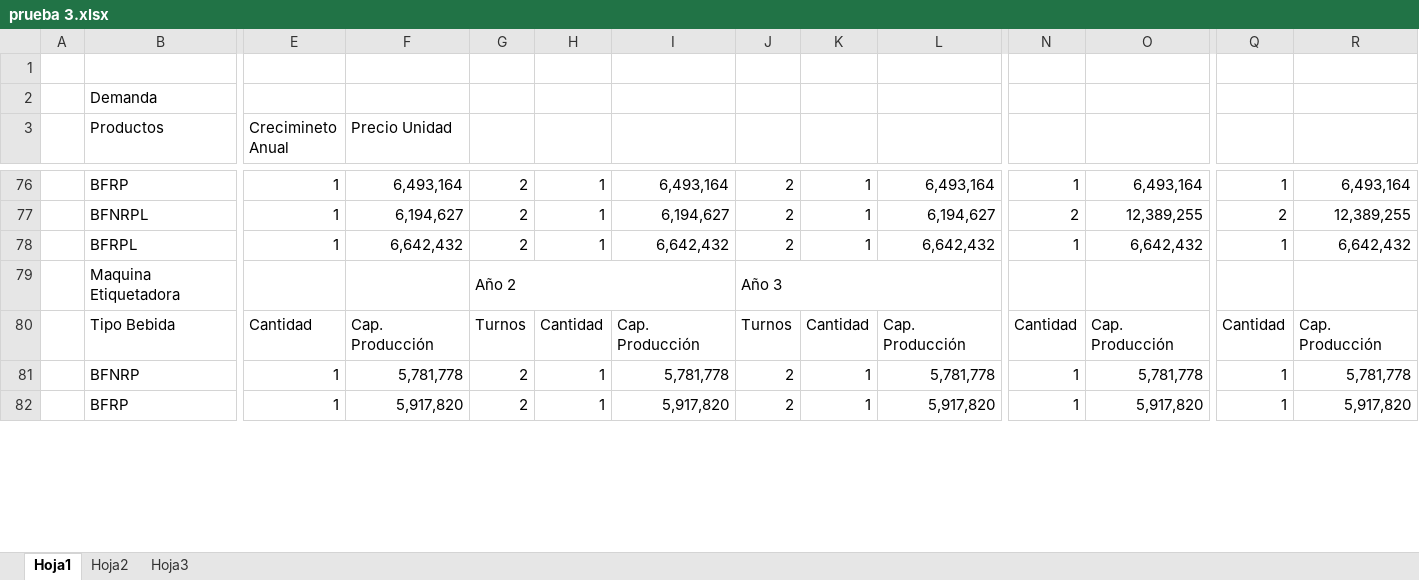
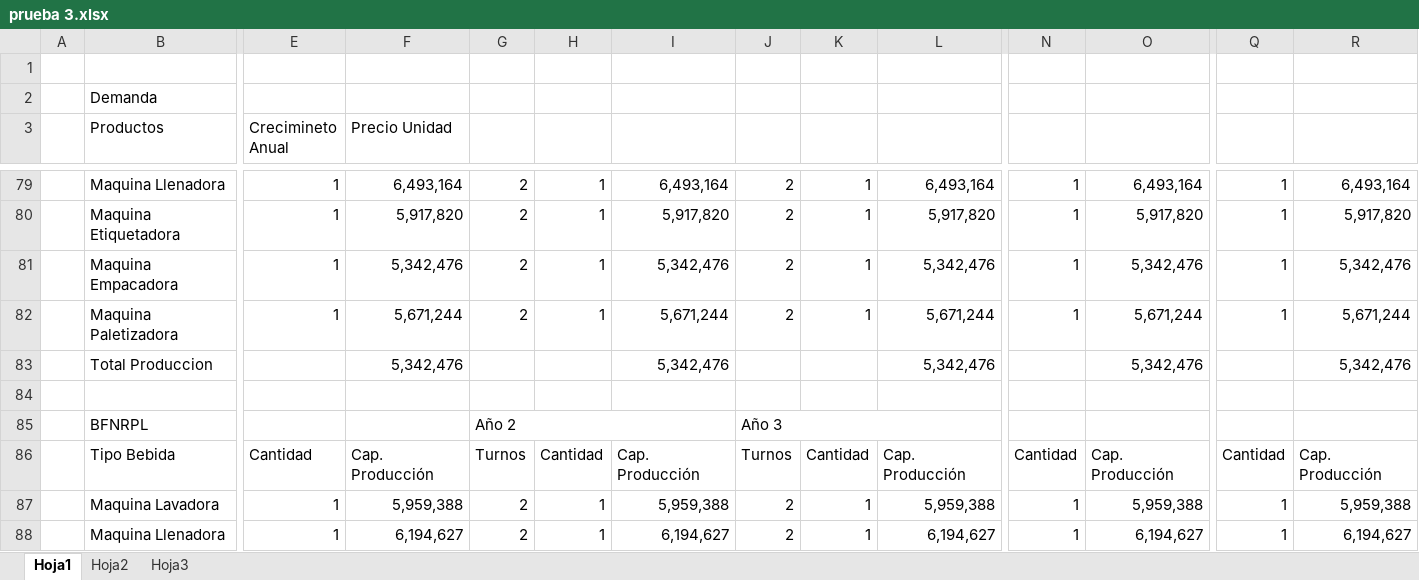
Before and after one commit to saburto/sigset, an Excel workbook: sigset/documentos/prueba 3.xlsx, sheet Hoja1, drawn as a sheet; only a part is shown, gaps mark what is left out; values as stored, in another font and other column widths than the file's, no cell formats; addresses are those after the commit; rows hold the shown columns only; the diff covers the shown part only; the diff names each change by its address in the sheet, - before the commit and + after, or states it on an @@ line.

```diff
--- a/sigset/documentos/prueba 3.xlsx (sheet Hoja1)
+++ b/sigset/documentos/prueba 3.xlsx (sheet Hoja1)
-B79 (Productos): BFRP
+B79 (Productos): Maquina Llenadora
-B80 (Productos): BFNRPL
+B80 (Productos): Maquina Etiquetadora
-F80 (Precio Unidad): 6,194,627
+F80 (Precio Unidad): 5,917,820
-I80: 6,194,627
+I80: 5,917,820
-L80: 6,194,627
+L80: 5,917,820
-N80: 2
+N80: 1
-O80: 12,389,255
+O80: 5,917,820
-Q80: 2
+Q80: 1
-R80: 12,389,255
+R80: 5,917,820
+row 81:  | Maquina Empacadora | 1 | 5,342,476 | 2 | 1 | 5,342,476 | 2 | 1 | 5,342,476 | 1 | 5,342,476 | 1 | 5,342,476
-B82 (Productos): BFRPL
+B82 (Productos): Maquina Paletizadora
-F82 (Precio Unidad): 6,642,432
+F82 (Precio Unidad): 5,671,244
-I82: 6,642,432
+I82: 5,671,244
-L82: 6,642,432
+L82: 5,671,244
-O82: 6,642,432
+O82: 5,671,244
-R82: 6,642,432
+R82: 5,671,244
+row 83:  | Total Produccion |  | 5,342,476 |  |  | 5,342,476 |  |  | 5,342,476 |  | 5,342,476 |  | 5,342,476
+row 84: (empty)
-B85 (Productos): Maquina Etiquetadora
+B85 (Productos): BFNRPL
-B87 (Productos): BFNRP
+B87 (Productos): Maquina Lavadora
-F87 (Precio Unidad): 5,781,778
+F87 (Precio Unidad): 5,959,388
-I87: 5,781,778
+I87: 5,959,388
-L87: 5,781,778
+L87: 5,959,388
-O87: 5,781,778
+O87: 5,959,388
-R87: 5,781,778
+R87: 5,959,388
-B88 (Productos): BFRP
+B88 (Productos): Maquina Llenadora
-F88 (Precio Unidad): 5,917,820
+F88 (Precio Unidad): 6,194,627
-I88: 5,917,820
+I88: 6,194,627
-L88: 5,917,820
+L88: 6,194,627
-O88: 5,917,820
+O88: 6,194,627
-R88: 5,917,820
+R88: 6,194,627
```
Also changed, not shown: 30 added rows, 27 removed rows and 58 edited cells elsewhere in this sheet, cell formats, formulas that keep their value.
